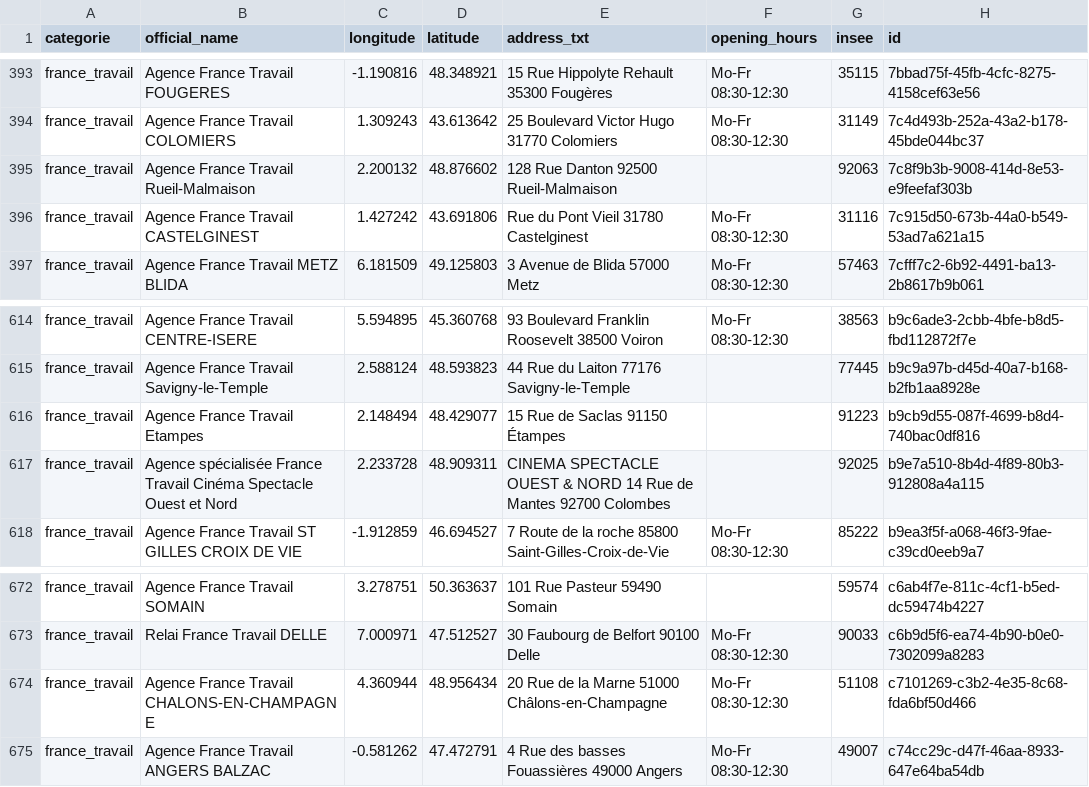
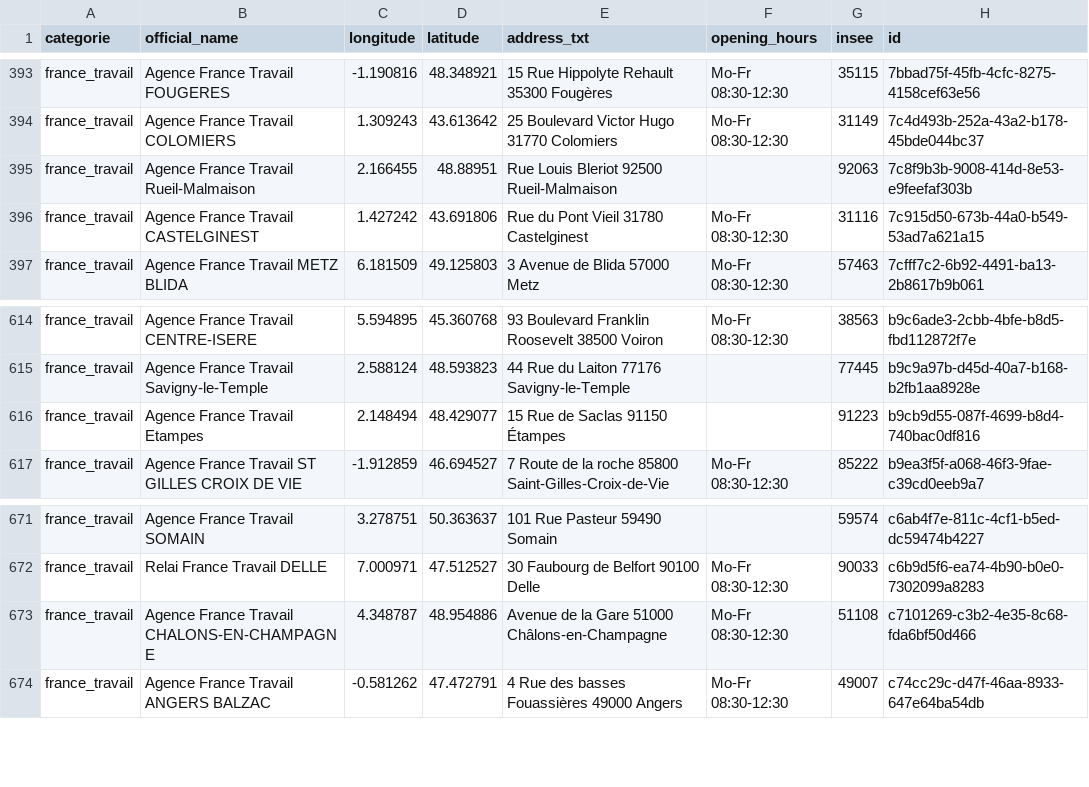
Before and after one commit to nlehuby/sepuqu, a CSV file: france_travail.csv, drawn as a sheet; only a part is shown, gaps mark what is left out.

```diff
--- a/france_travail.csv
+++ b/france_travail.csv
@@ -394,3 +394,3 @@ france_travail,Agence France Travail FOUGERES,-1.190816,48.348921,15 Rue Hippoly
 france_travail,Agence France Travail COLOMIERS,1.309243,43.613642,25 Boulevard Victor Hugo 31770 Colomiers,Mo-Fr 08:30-12:30,31149,7c4d493b-252a-43a2-b178-45bde044bc37
-france_travail,Agence France Travail Rueil-Malmaison,2.200132,48.876602,128 Rue Danton 92500 Rueil-Malmaison,,92063,7c8f9b3b-9008-414d-8e53-e9feefaf303b
+france_travail,Agence France Travail Rueil-Malmaison,2.166455,48.88951,Rue Louis Bleriot 92500 Rueil-Malmaison,,92063,7c8f9b3b-9008-414d-8e53-e9feefaf303b
 france_travail,Agence France Travail CASTELGINEST,1.427242,43.691806,Rue du Pont Vieil 31780 Castelginest,Mo-Fr 08:30-12:30,31116,7c915d50-673b-44a0-b549-53ad7a621a15
@@ -616,3 +616,2 @@ france_travail,Agence France Travail Savigny-le-Temple,2.588124,48.593823,44 Rue
 france_travail,Agence France Travail Etampes,2.148494,48.429077,15 Rue de Saclas 91150 Étampes,,91223,b9cb9d55-087f-4699-b8d4-740bac0df816
-france_travail,Agence spécialisée France Travail Cinéma Spectacle Ouest et Nord,2.233728,48.909311,CINEMA SPECTACLE OUEST & NORD  14 Rue de Mantes 92700 Colombes,,92025,b9e7a510-8b4d-4f89-80b3-912808a4a115
 france_travail,Agence France Travail ST GILLES CROIX DE VIE,-1.912859,46.694527,7 Route de la roche 85800 Saint-Gilles-Croix-de-Vie,Mo-Fr 08:30-12:30,85222,b9ea3f5f-a068-46f3-9fae-c39cd0eeb9a7
@@ -673,3 +672,3 @@ france_travail,Agence France Travail SOMAIN,3.278751,50.363637,101 Rue Pasteur 5
 france_travail,Relai France Travail DELLE,7.000971,47.512527,30 Faubourg de Belfort 90100 Delle,Mo-Fr 08:30-12:30,90033,c6b9d5f6-ea74-4b90-b0e0-7302099a8283
-france_travail,Agence France Travail CHALONS-EN-CHAMPAGNE,4.360944,48.956434,20 Rue de la Marne 51000 Châlons-en-Champagne,Mo-Fr 08:30-12:30,51108,c7101269-c3b2-4e35-8c68-fda6bf50d466
+france_travail,Agence France Travail CHALONS-EN-CHAMPAGNE,4.348787,48.954886,Avenue de la Gare 51000 Châlons-en-Champagne,Mo-Fr 08:30-12:30,51108,c7101269-c3b2-4e35-8c68-fda6bf50d466
 france_travail,Agence France Travail ANGERS BALZAC,-0.581262,47.472791,4 Rue des basses Fouassières 49000 Angers,Mo-Fr 08:30-12:30,49007,c74cc29c-d47f-46aa-8933-647e64ba54db
```
Also changed, not shown: focus_with_osm.csv.
